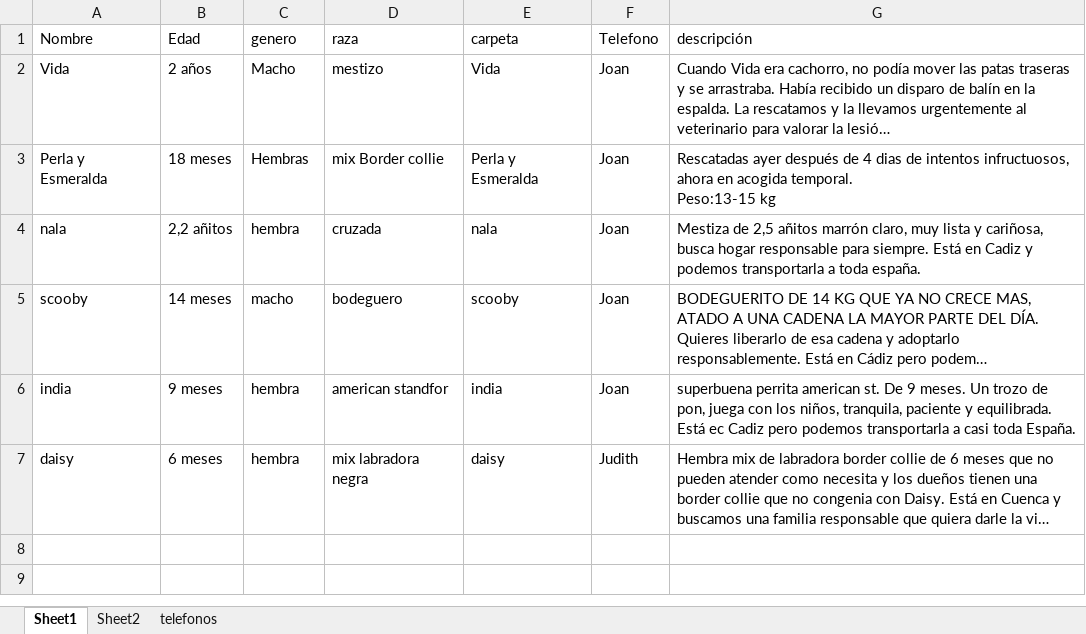
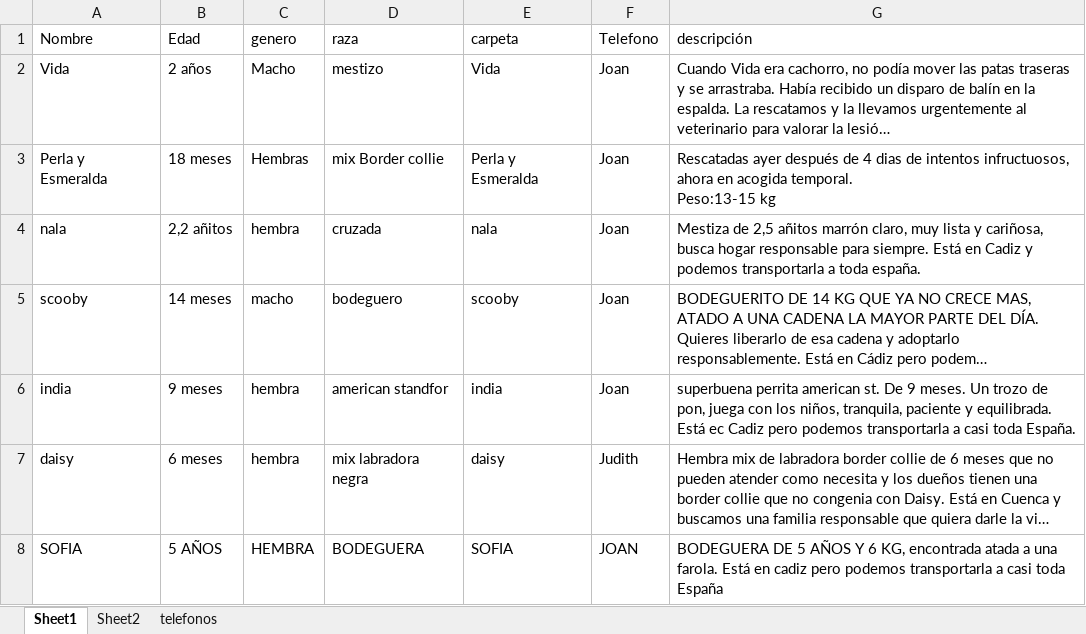
Before and after one commit to joisor1/asociacionalmasbellas.github.io, an Excel workbook: assets/database/Animales.xlsx, sheet Sheet1, drawn as a sheet; long unchanged cells end in …; values as stored, in another font and other column widths than the file's, no borders; the diff names each change by its address in the sheet, - before the commit and + after, or states it on an @@ line.

Commit message:
joan

```diff
--- a/assets/database/Animales.xlsx (sheet Sheet1)
+++ b/assets/database/Animales.xlsx (sheet Sheet1)
+row 8: SOFIA | 5 AÑOS | HEMBRA | BODEGUERA | SOFIA | JOAN | BODEGUERA DE 5 AÑOS Y 6 KG, encontrada atada a una farola. Está en cadiz pero podemos transportarla a casi toda España
```
